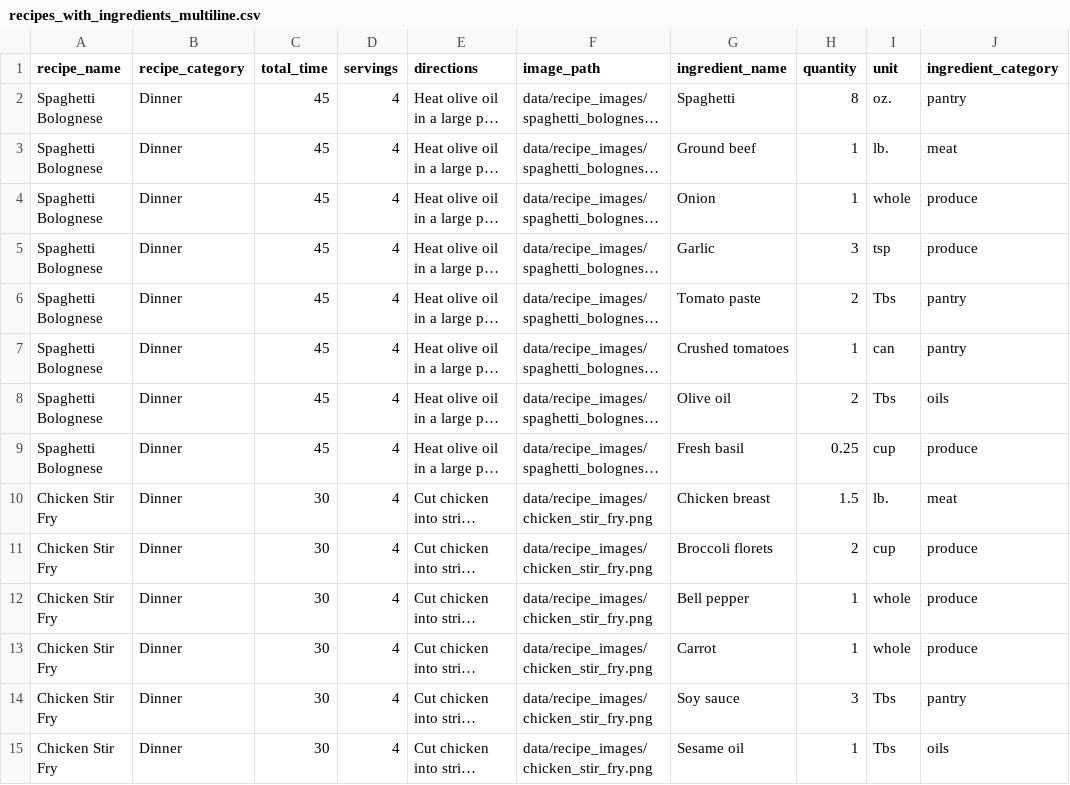
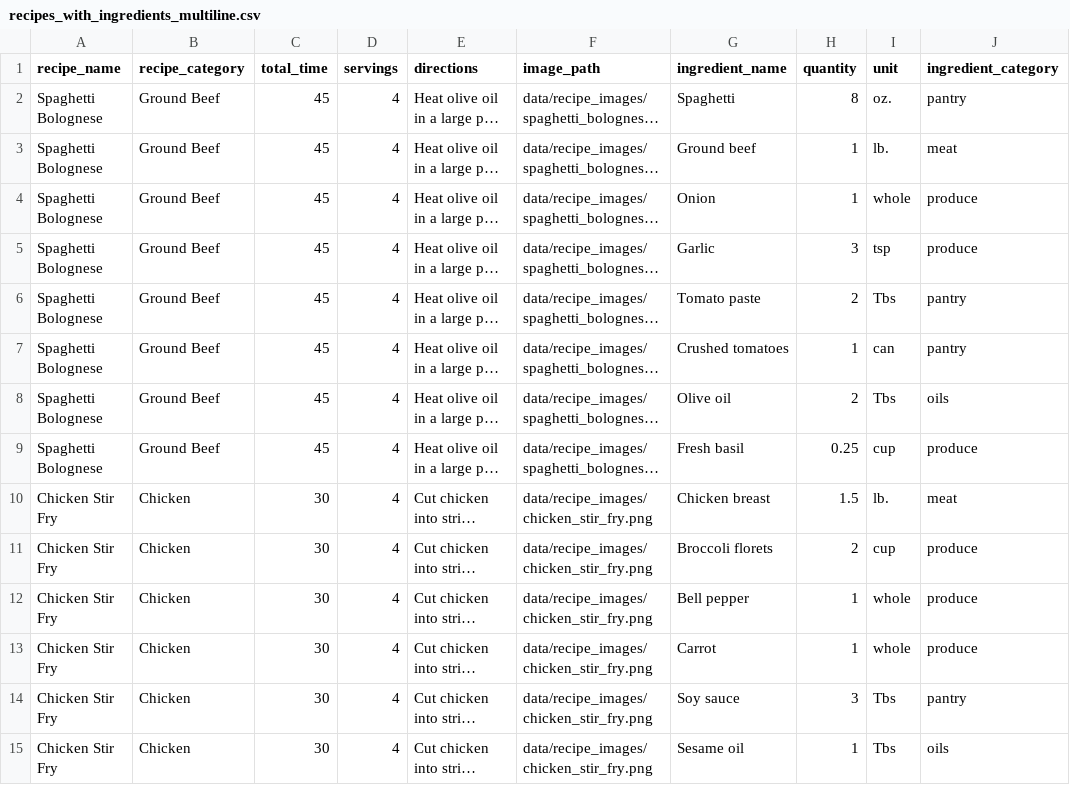
Before and after one commit to mjmiller3416/recipe_app, a CSV file: scripts/db/recipes_with_ingredients_multiline.csv, drawn as a sheet; only a part is shown; long unchanged cells end in …; the diff covers the shown part only; the diff names each change by its address in the sheet, - before the commit and + after, or states it on an @@ line.

Commit message:
Refactor recipe categories and update view layout
- Updated RECIPE_CATEGORIES in config.py to reflect new categories: "Ground Beef", "Chicken", "Seafood", "Veggie".
- Modified recipes_with_ingredients_multiline.csv to change the category of several recipes to match the new categories.
- Adjusted the ViewRecipes class in view_recipes.py to include a horizontal layout for filter and sort dropdowns, improving UI organization.

```diff
--- a/scripts/db/recipes_with_ingredients_multiline.csv
+++ b/scripts/db/recipes_with_ingredients_multiline.csv
-B2:B9 (recipe_category): Dinner
+B2:B9 (recipe_category): Ground Beef
-B10:B15 (recipe_category): Dinner
+B10:B15 (recipe_category): Chicken
```
Also changed, not shown: 65 edited cells elsewhere in this file, 3 other files.
